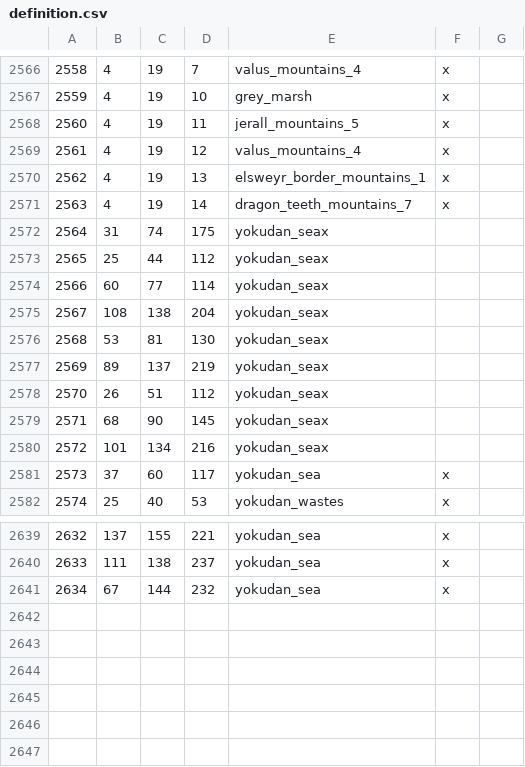
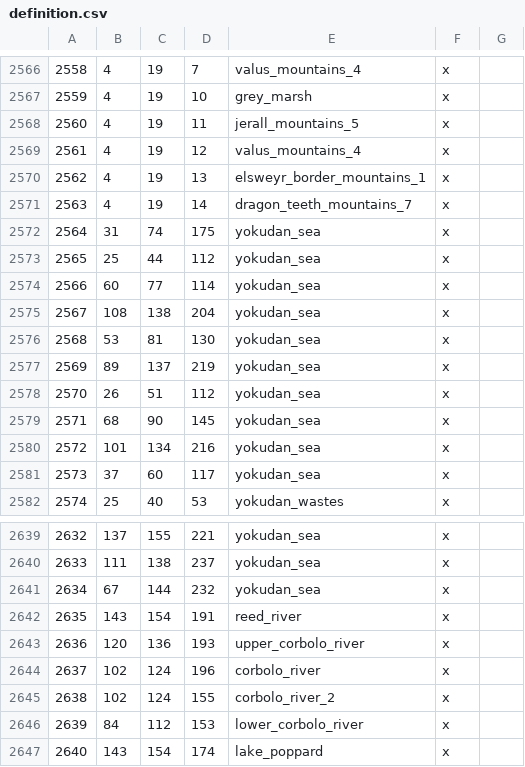
Before and after one commit to Vertimnus/elder-kings-ck3, a CSV file: map_data/definition.csv, drawn as a sheet; only a part is shown, gaps mark what is left out.

Commit message:
Corbolo River (localisation is bugged, will look into it tomorrow)

```diff
--- a/map_data/definition.csv
+++ b/map_data/definition.csv
@@ -2571,11 +2571,11 @@
 2563;4;19;14;dragon_teeth_mountains_7;x;
-2564;31;74;175;yokudan_seax;
-2565;25;44;112;yokudan_seax;
-2566;60;77;114;yokudan_seax;
-2567;108;138;204;yokudan_seax;
-2568;53;81;130;yokudan_seax;
-2569;89;137;219;yokudan_seax;
-2570;26;51;112;yokudan_seax;
-2571;68;90;145;yokudan_seax;
-2572;101;134;216;yokudan_seax;
+2564;31;74;175;yokudan_sea;x;
+2565;25;44;112;yokudan_sea;x;
+2566;60;77;114;yokudan_sea;x;
+2567;108;138;204;yokudan_sea;x;
+2568;53;81;130;yokudan_sea;x;
+2569;89;137;219;yokudan_sea;x;
+2570;26;51;112;yokudan_sea;x;
+2571;68;90;145;yokudan_sea;x;
+2572;101;134;216;yokudan_sea;x;
 2573;37;60;117;yokudan_sea;x;
@@ -2641 +2641,7 @@
 2634;67;144;232;yokudan_sea;x;
+2635;143;154;191;reed_river;x;
+2636;120;136;193;upper_corbolo_river;x;
+2637;102;124;196;corbolo_river;x;
+2638;102;124;155;corbolo_river_2;x;
+2639;84;112;153;lower_corbolo_river;x;
+2640;143;154;174;lake_poppard;x;
```
Also changed, not shown: 3 other files.
